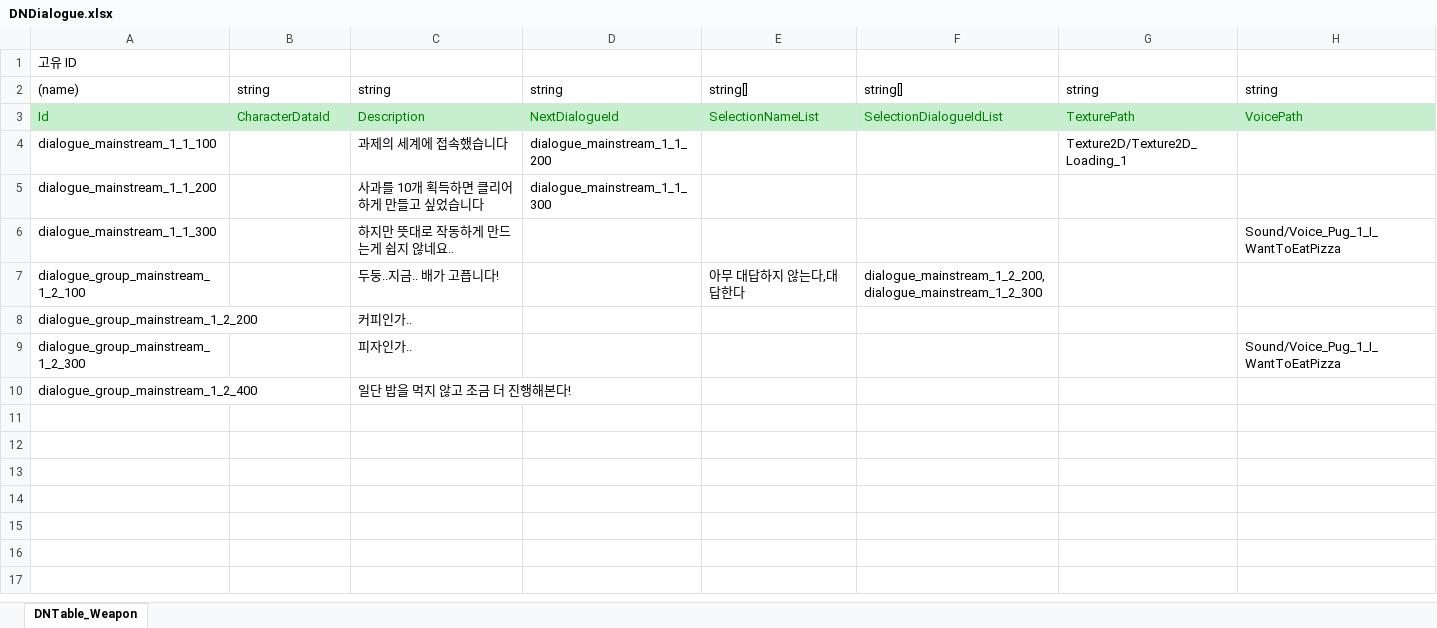
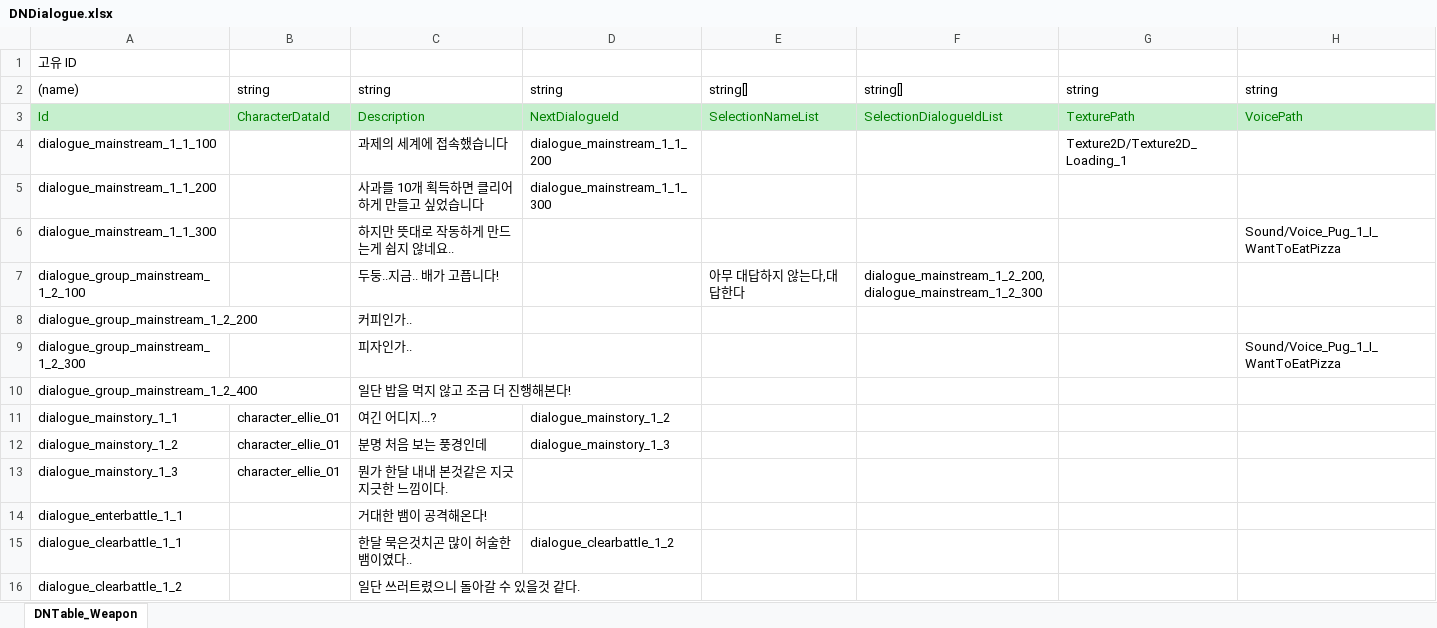
Before and after one commit to junny2969/2DMainProject, an Excel workbook: JsonConverter/ExcelFiles/DNDialogue.xlsx, sheet DNTable_Weapon, drawn as a sheet; values as stored, in another font and other column widths than the file's, no borders; the diff names each change by its address in the sheet, - before the commit and + after, or states it on an @@ line.

Commit message:
[Dialogue] 전투 진입/ 승리후 대사 출력

```diff
--- a/JsonConverter/ExcelFiles/DNDialogue.xlsx (sheet DNTable_Weapon)
+++ b/JsonConverter/ExcelFiles/DNDialogue.xlsx (sheet DNTable_Weapon)
+row 11: dialogue_mainstory_1_1 | character_ellie_01 | 여긴 어디지...? | dialogue_mainstory_1_2
+row 12: dialogue_mainstory_1_2 | character_ellie_01 | 분명 처음 보는 풍경인데 | dialogue_mainstory_1_3
+row 13: dialogue_mainstory_1_3 | character_ellie_01 | 뭔가 한달 내내 본것같은 지긋지긋한 느낌이다.
+row 14: dialogue_enterbattle_1_1 |  | 거대한 뱀이 공격해온다!
+row 15: dialogue_clearbattle_1_1 |  | 한달 묵은것치곤 많이 허술한 뱀이였다.. | dialogue_clearbattle_1_2
+row 16: dialogue_clearbattle_1_2 |  | 일단 쓰러트렸으니 돌아갈 수 있을것 같다.
```
Also changed, not shown: JsonConverter/ExcelFiles/Character.xlsx, JsonConverter/ExcelFiles/DNMonster.xlsx, 12 other files.
